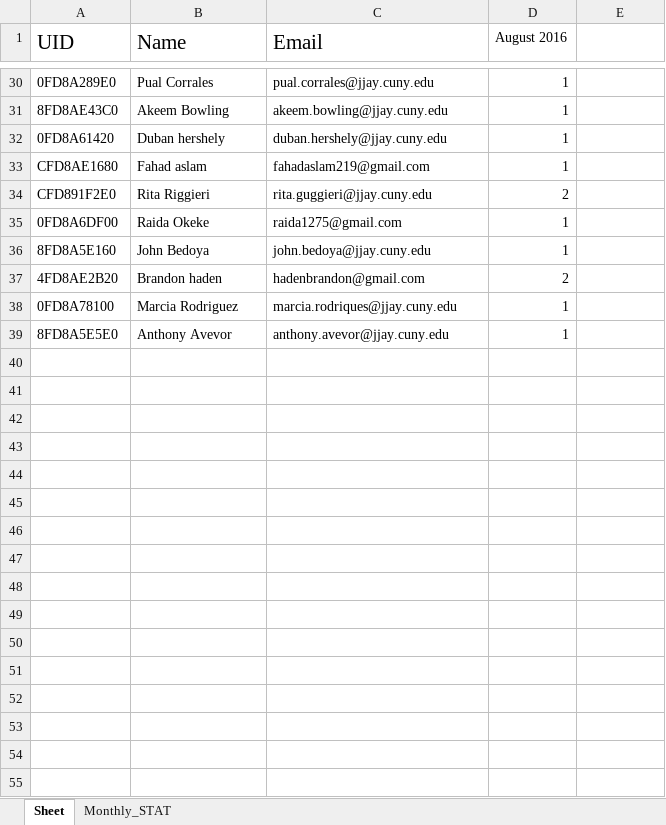
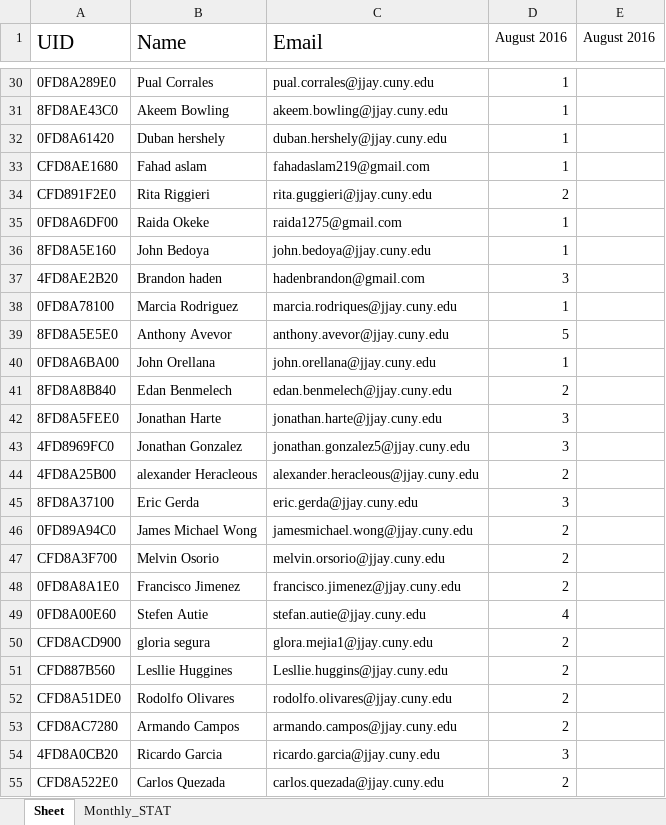
Before and after one commit to learnForMe/summer_project, an Excel workbook: testing.xlsx, sheet Sheet, drawn as a sheet; only a part is shown, gaps mark what is left out; values as stored, in another font and other column widths than the file's, no borders; the diff covers the shown part only; the diff names each change by its address in the sheet, - before the commit and + after, or states it on an @@ line.

```diff
--- a/testing.xlsx (sheet Sheet)
+++ b/testing.xlsx (sheet Sheet)
-E1: (empty)
+E1: August 2016
-D37 (August 2016): 2
+D37 (August 2016): 3
-D39 (August 2016): 1
+D39 (August 2016): 5
+row 40: 0FD8A6BA00 | John Orellana | john.orellana@jjay.cuny.edu | 1
+row 41: 8FD8A8B840 | Edan Benmelech | edan.benmelech@jjay.cuny.edu | 2
+row 42: 8FD8A5FEE0 | Jonathan Harte | jonathan.harte@jjay.cuny.edu | 3
+row 43: 4FD8969FC0 | Jonathan Gonzalez | jonathan.gonzalez5@jjay.cuny.edu | 3
+row 44: 4FD8A25B00 | alexander Heracleous | alexander.heracleous@jjay.cuny.edu | 2
+row 45: 8FD8A37100 | Eric Gerda | eric.gerda@jjay.cuny.edu | 3
+row 46: 0FD89A94C0 | James Michael Wong | jamesmichael.wong@jjay.cuny.edu | 2
+row 47: CFD8A3F700 | Melvin Osorio | melvin.orsorio@jjay.cuny.edu | 2
+row 48: 0FD8A8A1E0 | Francisco Jimenez | francisco.jimenez@jjay.cuny.edu | 2
+row 49: 0FD8A00E60 | Stefen Autie | stefan.autie@jjay.cuny.edu | 4
+row 50: CFD8ACD900 | gloria segura | glora.mejia1@jjay.cuny.edu | 2
+row 51: CFD887B560 | Lesllie Huggines | Lesllie.huggins@jjay.cuny.edu | 2
+row 52: CFD8A51DE0 | Rodolfo Olivares | rodolfo.olivares@jjay.cuny.edu | 2
+row 53: CFD8AC7280 | Armando Campos | armando.campos@jjay.cuny.edu | 2
+row 54: 4FD8A0CB20 | Ricardo Garcia | ricardo.garcia@jjay.cuny.edu | 3
+row 55: CFD8A522E0 | Carlos Quezada | carlos.quezada@jjay.cuny.edu | 2
```
Also changed, not shown: 28 added rows and 35 edited cells elsewhere in this sheet, sheet Monthly_STAT, 35 other files.
